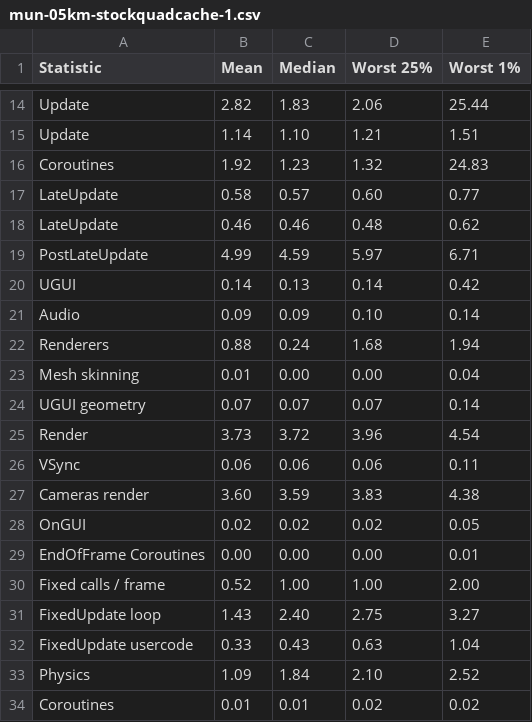
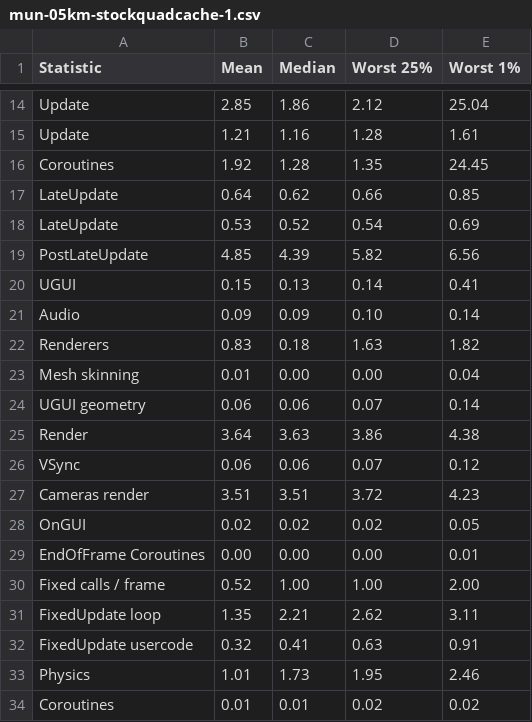
Before and after one commit to lhervier/KSP-TerrainPrecisionFix, a CSV file: perfs/runs/profiler/mun-05km-stockquadcache-1.csv, drawn as a sheet; only a part is shown, gaps mark what is left out; removed rows and columns are numbered as before the commit, all else as after; the diff covers the shown part only; the diff names each change by its address in the sheet, - before the commit and + after, or states it on an @@ line.

```diff
--- a/perfs/runs/profiler/mun-05km-stockquadcache-1.csv
+++ b/perfs/runs/profiler/mun-05km-stockquadcache-1.csv
-row 14: Update | 2.82 | 1.83 | 2.06 | 25.44
-row 15: Update | 1.14 | 1.10 | 1.21 | 1.51
+row 14: Update | 2.85 | 1.86 | 2.12 | 25.04
+row 15: Update | 1.21 | 1.16 | 1.28 | 1.61
-C16 (Median): 1.23
+C16 (Median): 1.28
-D16 (Worst 25%): 1.32
+D16 (Worst 25%): 1.35
-E16 (Worst 1%): 24.83
+E16 (Worst 1%): 24.45
-row 17: LateUpdate | 0.58 | 0.57 | 0.60 | 0.77
-row 18: LateUpdate | 0.46 | 0.46 | 0.48 | 0.62
-row 19: PostLateUpdate | 4.99 | 4.59 | 5.97 | 6.71
+row 17: LateUpdate | 0.64 | 0.62 | 0.66 | 0.85
+row 18: LateUpdate | 0.53 | 0.52 | 0.54 | 0.69
+row 19: PostLateUpdate | 4.85 | 4.39 | 5.82 | 6.56
-B20 (Mean): 0.14
+B20 (Mean): 0.15
-E20 (Worst 1%): 0.42
+E20 (Worst 1%): 0.41
-row 22: Renderers | 0.88 | 0.24 | 1.68 | 1.94
+row 22: Renderers | 0.83 | 0.18 | 1.63 | 1.82
-B24 (Mean): 0.07
+B24 (Mean): 0.06
-C24 (Median): 0.07
+C24 (Median): 0.06
-row 25: Render | 3.73 | 3.72 | 3.96 | 4.54
+row 25: Render | 3.64 | 3.63 | 3.86 | 4.38
-D26 (Worst 25%): 0.06
+D26 (Worst 25%): 0.07
-E26 (Worst 1%): 0.11
+E26 (Worst 1%): 0.12
-row 27: Cameras render | 3.60 | 3.59 | 3.83 | 4.38
+row 27: Cameras render | 3.51 | 3.51 | 3.72 | 4.23
-row 31: FixedUpdate loop | 1.43 | 2.40 | 2.75 | 3.27
+row 31: FixedUpdate loop | 1.35 | 2.21 | 2.62 | 3.11
-B32 (Mean): 0.33
+B32 (Mean): 0.32
-C32 (Median): 0.43
+C32 (Median): 0.41
-E32 (Worst 1%): 1.04
+E32 (Worst 1%): 0.91
-row 33: Physics | 1.09 | 1.84 | 2.10 | 2.52
+row 33: Physics | 1.01 | 1.73 | 1.95 | 2.46
```
Also changed, not shown: 4 added rows, 4 removed rows and 11 edited cells elsewhere in this file, perfs/runs/profiler/mun-05km-fix-1.csv, perfs/runs/profiler/mun-05km-fix-2.csv, 18 other files.
